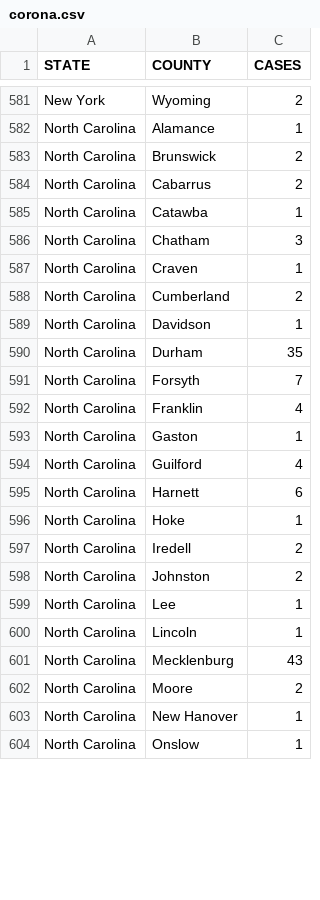
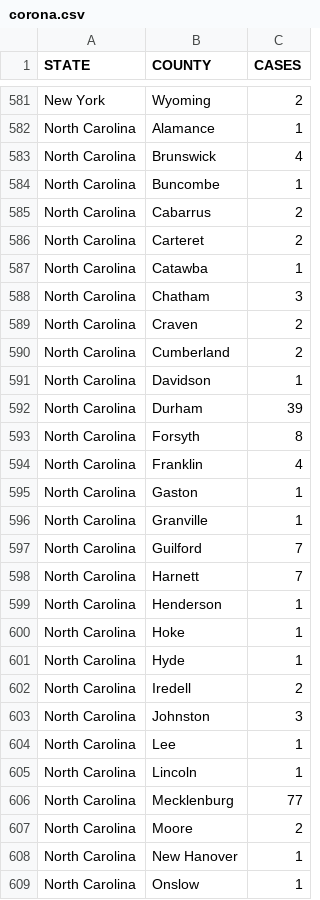
Before and after one commit to wyattmaxey/coronamap, a CSV file: corona.csv, drawn as a sheet; only a part is shown, gaps mark what is left out; the diff covers the shown part only.

Commit message:
updated nc cases

```diff
--- a/corona.csv
+++ b/corona.csv
@@ -582,21 +582,26 @@ New York,Wyoming,2
 North Carolina,Alamance,1
-North Carolina,Brunswick,2
+North Carolina,Brunswick,4
+North Carolina,Buncombe,1
 North Carolina,Cabarrus,2
+North Carolina,Carteret,2
 North Carolina,Catawba,1
 North Carolina,Chatham,3
-North Carolina,Craven,1
+North Carolina,Craven,2
 North Carolina,Cumberland,2
 North Carolina,Davidson,1
-North Carolina,Durham,35
-North Carolina,Forsyth,7
+North Carolina,Durham,39
+North Carolina,Forsyth,8
 North Carolina,Franklin,4
 North Carolina,Gaston,1
-North Carolina,Guilford,4
-North Carolina,Harnett,6
+North Carolina,Granville,1
+North Carolina,Guilford,7
+North Carolina,Harnett,7
+North Carolina,Henderson,1
 North Carolina,Hoke,1
+North Carolina,Hyde,1
 North Carolina,Iredell,2
-North Carolina,Johnston,2
+North Carolina,Johnston,3
 North Carolina,Lee,1
 North Carolina,Lincoln,1
-North Carolina,Mecklenburg,43
+North Carolina,Mecklenburg,77
 North Carolina,Moore,2
```
Also changed, not shown: 2 added rows and 4 edited cells elsewhere in this file, coronanc.csv.
